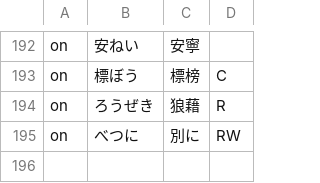
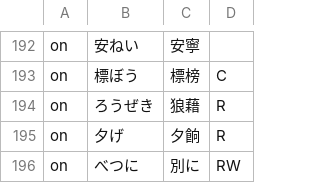
Before and after one commit to Nekomoekissaten-SUB/nekomoe-jp-formatter, a TSV file: 预处理规则.tsv, drawn as a sheet; only a part is shown, gaps mark what is left out; the diff names each change by its address in the sheet, - before the commit and + after, or states it on an @@ line.

Commit message:
add yuuge

```diff
--- a/预处理规则.tsv
+++ b/预处理规则.tsv
+row 195: on | 夕げ | 夕餉 | R
```
